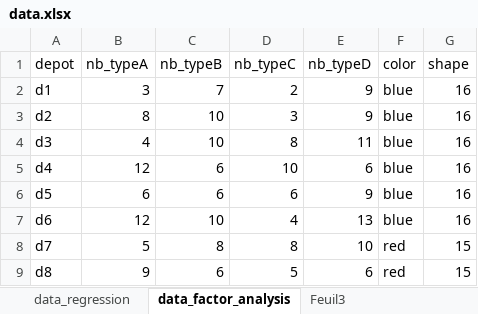
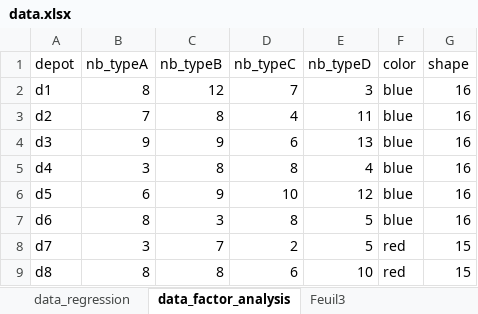
Before and after one commit to zoometh/Rdev, an Excel workbook: data/data.xlsx, sheet data_factor_analysis, drawn as a sheet; only a part is shown; values as stored, in another font and other column widths than the file's, no borders; the diff covers the shown part only; the diff names each change by its address in the sheet, - before the commit and + after, or states it on an @@ line.

Commit message:
data

```diff
--- a/data/data.xlsx (sheet data_factor_analysis)
+++ b/data/data.xlsx (sheet data_factor_analysis)
-B2 (nb_typeA): 3
+B2 (nb_typeA): 8
-C2 (nb_typeB): 7
+C2 (nb_typeB): 12
-D2 (nb_typeC): 2
+D2 (nb_typeC): 7
-E2 (nb_typeD): 9
+E2 (nb_typeD): 3
-B3 (nb_typeA): 8
+B3 (nb_typeA): 7
-C3 (nb_typeB): 10
+C3 (nb_typeB): 8
-D3 (nb_typeC): 3
+D3 (nb_typeC): 4
-E3 (nb_typeD): 9
+E3 (nb_typeD): 11
-B4 (nb_typeA): 4
+B4 (nb_typeA): 9
-C4 (nb_typeB): 10
+C4 (nb_typeB): 9
-D4 (nb_typeC): 8
+D4 (nb_typeC): 6
-E4 (nb_typeD): 11
+E4 (nb_typeD): 13
-B5 (nb_typeA): 12
+B5 (nb_typeA): 3
-C5 (nb_typeB): 6
+C5 (nb_typeB): 8
-D5 (nb_typeC): 10
+D5 (nb_typeC): 8
-E5 (nb_typeD): 6
+E5 (nb_typeD): 4
-C6 (nb_typeB): 6
+C6 (nb_typeB): 9
-D6 (nb_typeC): 6
+D6 (nb_typeC): 10
-E6 (nb_typeD): 9
+E6 (nb_typeD): 12
-B7 (nb_typeA): 12
+B7 (nb_typeA): 8
-C7 (nb_typeB): 10
+C7 (nb_typeB): 3
-D7 (nb_typeC): 4
+D7 (nb_typeC): 8
-E7 (nb_typeD): 13
+E7 (nb_typeD): 5
-B8 (nb_typeA): 5
+B8 (nb_typeA): 3
-C8 (nb_typeB): 8
+C8 (nb_typeB): 7
-D8 (nb_typeC): 8
+D8 (nb_typeC): 2
-E8 (nb_typeD): 10
+E8 (nb_typeD): 5
-B9 (nb_typeA): 9
+B9 (nb_typeA): 8
-C9 (nb_typeB): 6
+C9 (nb_typeB): 8
-D9 (nb_typeC): 5
+D9 (nb_typeC): 6
-E9 (nb_typeD): 6
+E9 (nb_typeD): 10
```
Also changed, not shown: 29 edited cells elsewhere in this sheet, sheet data_regression, 4 other files.
